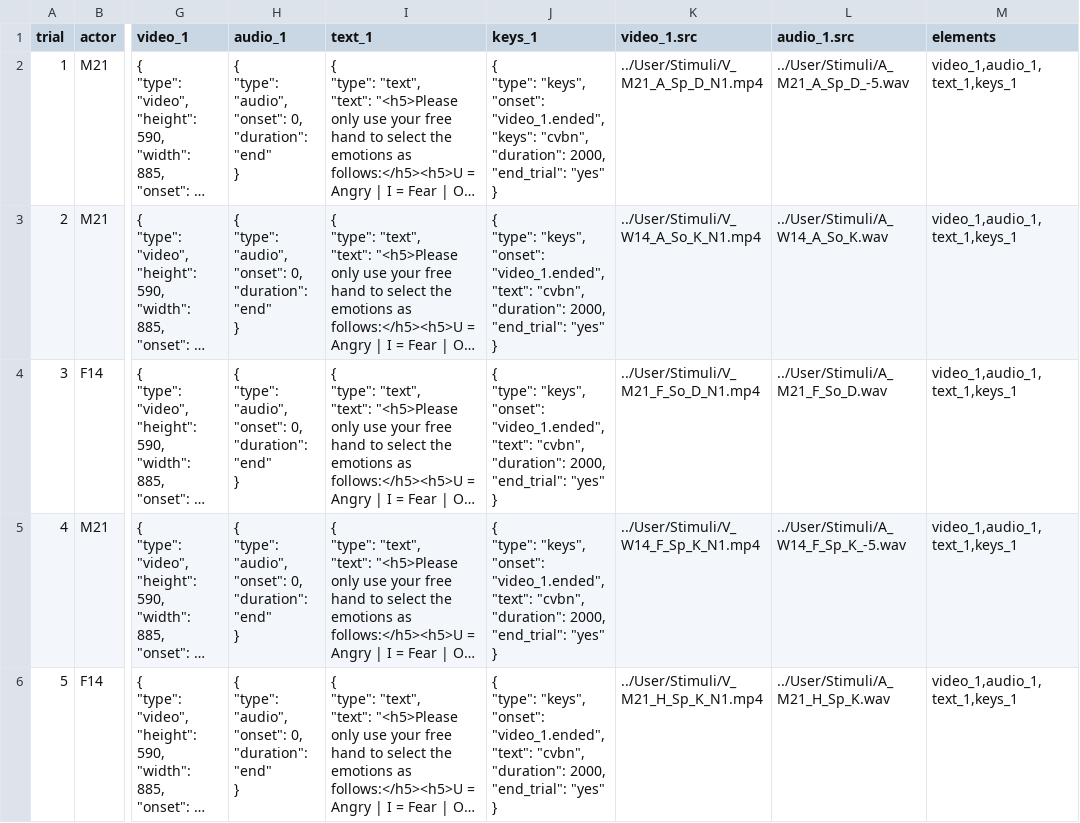
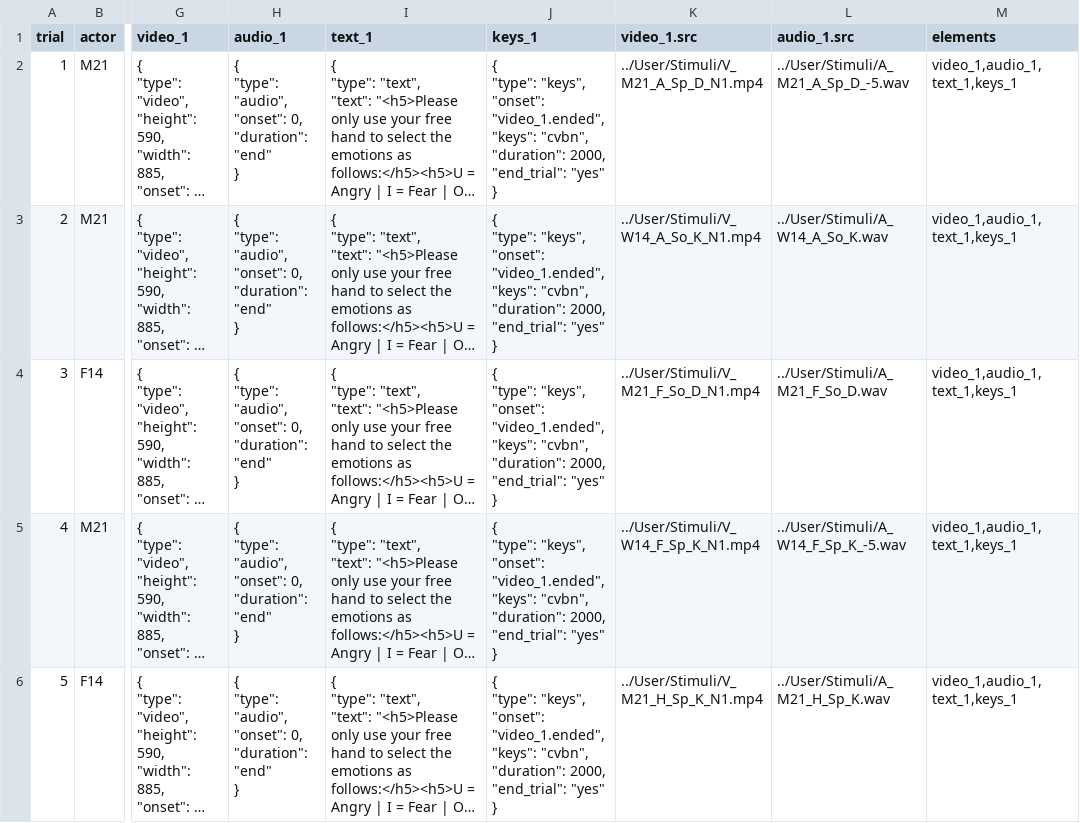
Before and after one commit to zhao-haffey/eye-tracking-face-voice, a CSV file: User/Projects/gaze_preview/gaze_practice.csv, drawn as a sheet; only a part is shown, gaps mark what is left out; long unchanged cells end in …; ↵ is a line break in a cell; the diff covers the shown part only; the diff names each change by its address in the sheet, - before the commit and + after, or states it on an @@ line.

```diff
--- a/User/Projects/gaze_preview/gaze_practice.csv
+++ b/User/Projects/gaze_preview/gaze_practice.csv
-J3:J6 (keys_1): …"onset": "video_1.ended", ↵ "text": "cvbn", ↵ "duration":…
+J3:J6 (keys_1): …"onset": "video_1.ended", ↵ "keys": "cvbn", ↵ "duration":…
```
Also changed, not shown: 3 edited cells elsewhere in this file, User/Projects/gaze_preview/procedure_1.csv, 3 other files.
